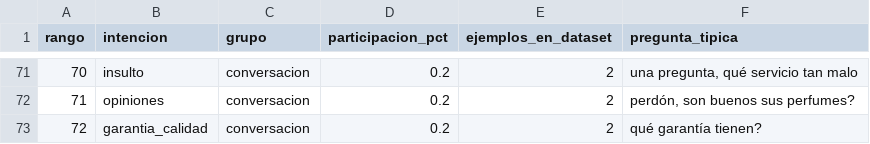
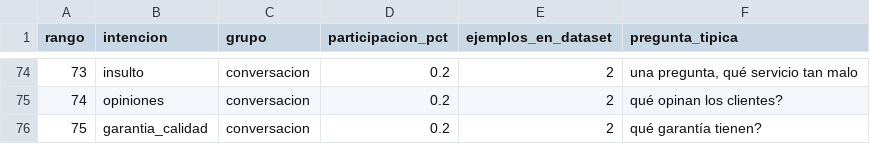
Before and after one commit to alejandrogomezmesa1/model, a CSV file: dataset_aura/salida/intenciones_frecuencia.csv, drawn as a sheet; only a part is shown, gaps mark what is left out; addresses are those after the commit; the diff covers the shown part only; the diff names each change by its address in the sheet, - before the commit and + after, or states it on an @@ line.

```diff
--- a/dataset_aura/salida/intenciones_frecuencia.csv
+++ b/dataset_aura/salida/intenciones_frecuencia.csv
@@ column A (rango) renumbered from row 44 down @@
-F75 (pregunta_tipica): perdón, son buenos sus perfumes?
+F75 (pregunta_tipica): qué opinan los clientes?
```
Also changed, not shown: 3 added rows and 97 edited cells elsewhere in this file, dataset_aura/salida/preguntas_top1000.csv, 19 other files.
